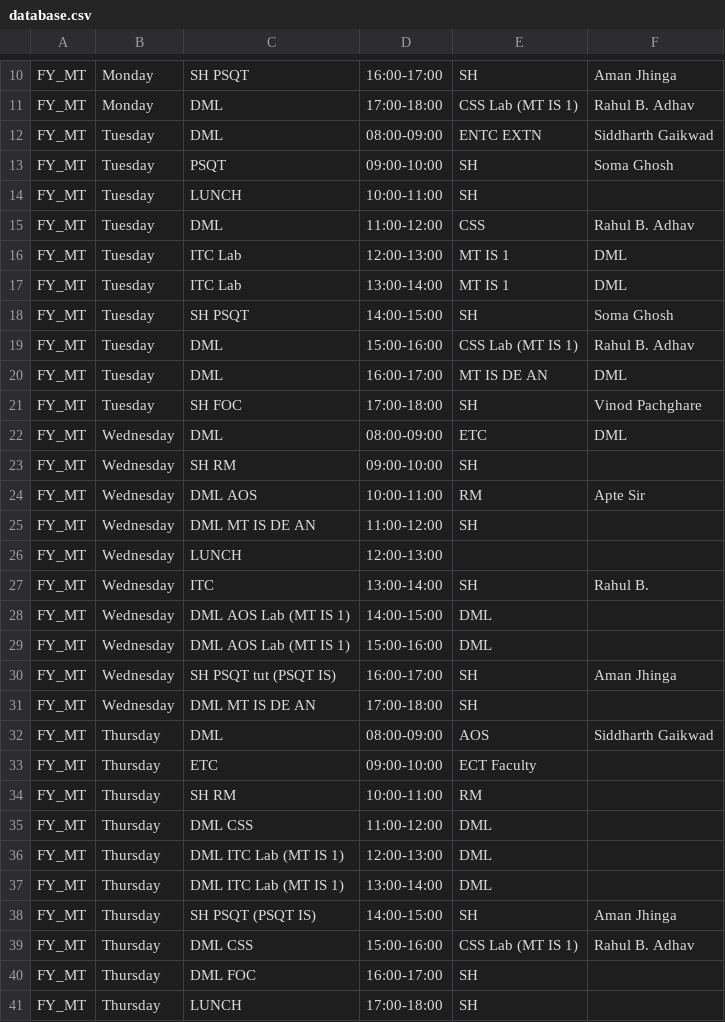
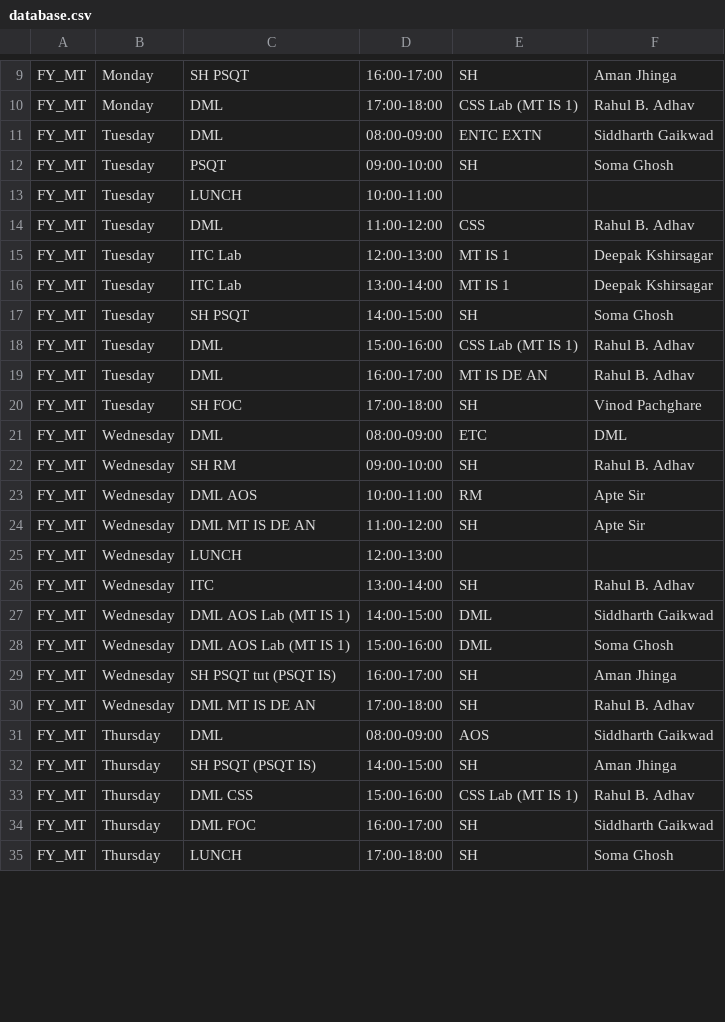
Before and after one commit to Vadi26/Schedule_Maker_using_DSA, a CSV file: database.csv, drawn as a sheet; only a part is shown, gaps mark what is left out; the diff covers the shown part only.

```diff
--- a/database.csv
+++ b/database.csv
@@ -13,29 +12,24 @@ FY_MT,Tuesday,DML,08:00-09:00,ENTC EXTN,Siddharth Gaikwad
 FY_MT,Tuesday,PSQT,09:00-10:00,SH,Soma Ghosh
-FY_MT,Tuesday,LUNCH,10:00-11:00,SH,
+FY_MT,Tuesday,LUNCH,10:00-11:00,,
 FY_MT,Tuesday,DML,11:00-12:00,CSS,Rahul B. Adhav
-FY_MT,Tuesday,ITC Lab,12:00-13:00,MT IS 1,DML
-FY_MT,Tuesday,ITC Lab,13:00-14:00,MT IS 1,DML
+FY_MT,Tuesday,ITC Lab,12:00-13:00,MT IS 1,Deepak Kshirsagar
+FY_MT,Tuesday,ITC Lab,13:00-14:00,MT IS 1,Deepak Kshirsagar
 FY_MT,Tuesday,SH PSQT,14:00-15:00,SH,Soma Ghosh
 FY_MT,Tuesday,DML,15:00-16:00,CSS Lab (MT IS 1),Rahul B. Adhav
-FY_MT,Tuesday,DML,16:00-17:00,MT IS DE AN,DML
+FY_MT,Tuesday,DML,16:00-17:00,MT IS DE AN,Rahul B. Adhav
 FY_MT,Tuesday,SH FOC,17:00-18:00,SH,Vinod Pachghare
 FY_MT,Wednesday,DML,08:00-09:00,ETC,DML
-FY_MT,Wednesday,SH RM,09:00-10:00,SH,
+FY_MT,Wednesday,SH RM,09:00-10:00,SH,Rahul B. Adhav
 FY_MT,Wednesday,DML AOS,10:00-11:00,RM,Apte Sir
-FY_MT,Wednesday,DML MT IS DE AN,11:00-12:00,SH,
+FY_MT,Wednesday,DML MT IS DE AN,11:00-12:00,SH,Apte Sir
 FY_MT,Wednesday,LUNCH,12:00-13:00,,
-FY_MT,Wednesday,ITC,13:00-14:00,SH,Rahul B.
-FY_MT,Wednesday,DML AOS Lab (MT IS 1),14:00-15:00,DML,
-FY_MT,Wednesday,DML AOS Lab (MT IS 1),15:00-16:00,DML,
+FY_MT,Wednesday,ITC,13:00-14:00,SH,Rahul B. Adhav
+FY_MT,Wednesday,DML AOS Lab (MT IS 1),14:00-15:00,DML,Siddharth Gaikwad
+FY_MT,Wednesday,DML AOS Lab (MT IS 1),15:00-16:00,DML,Soma Ghosh
 FY_MT,Wednesday,SH PSQT tut (PSQT IS),16:00-17:00,SH,Aman Jhinga
-FY_MT,Wednesday,DML MT IS DE AN,17:00-18:00,SH,
+FY_MT,Wednesday,DML MT IS DE AN,17:00-18:00,SH,Rahul B. Adhav
 FY_MT,Thursday,DML,08:00-09:00,AOS,Siddharth Gaikwad
-FY_MT,Thursday,ETC,09:00-10:00,ECT Faculty,
-FY_MT,Thursday,SH RM,10:00-11:00,RM,
-FY_MT,Thursday,DML CSS,11:00-12:00,DML,
-FY_MT,Thursday,DML ITC Lab (MT IS 1),12:00-13:00,DML,
-FY_MT,Thursday,DML ITC Lab (MT IS 1),13:00-14:00,DML,
 FY_MT,Thursday,SH PSQT (PSQT IS),14:00-15:00,SH,Aman Jhinga
 FY_MT,Thursday,DML CSS,15:00-16:00,CSS Lab (MT IS 1),Rahul B. Adhav
-FY_MT,Thursday,DML FOC,16:00-17:00,SH,
-FY_MT,Thursday,LUNCH,17:00-18:00,SH,
+FY_MT,Thursday,DML FOC,16:00-17:00,SH,Siddharth Gaikwad
+FY_MT,Thursday,LUNCH,17:00-18:00,SH,Soma Ghosh
```
Also changed, not shown: 2 removed rows and 5 edited cells elsewhere in this file, 9 other files.
